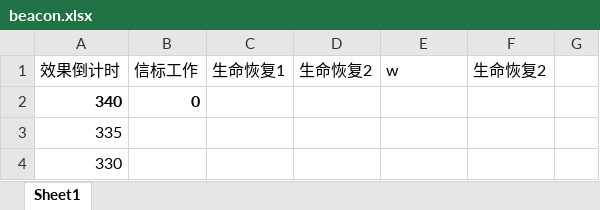
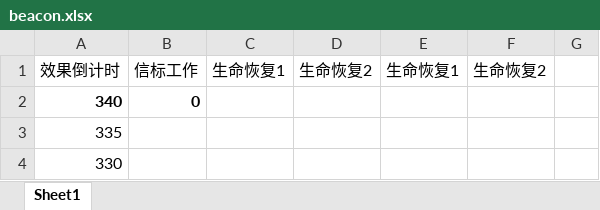
Before and after one commit to acaciachan/tree-hole, an Excel workbook: 方块 block/beacon.xlsx, sheet Sheet1, drawn as a sheet; only a part is shown; values as stored, in another font and other column widths than the file's, no borders; the diff names each change by its address in the sheet, - before the commit and + after, or states it on an @@ line.

```diff
--- a/方块 block/beacon.xlsx (sheet Sheet1)
+++ b/方块 block/beacon.xlsx (sheet Sheet1)
-E1: w
+E1: 生命恢复1
```
Also changed, not shown: 27 other files.
